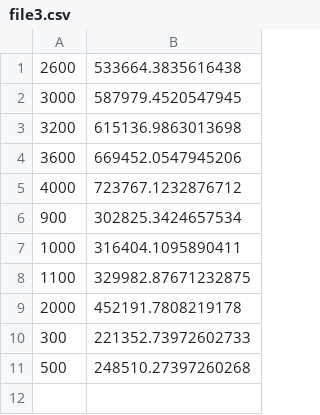
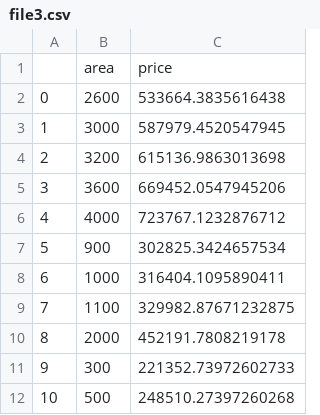
Before and after one commit to LoNeWoLf003/Intro-to-ML, a CSV file: 19072023/file3.csv, drawn as a sheet; addresses are those after the commit; the diff names each change by its address in the sheet, - before the commit and + after, or states it on an @@ line.

```diff
--- a/19072023/file3.csv
+++ b/19072023/file3.csv
+column A, rows 2-12: 0 | 1 | 2 | 3 | 4 | 5 | 6 | 7 | 8 | 9 | 10
+row 1:  | area | price
```
Also changed, not shown: 1 other file.
